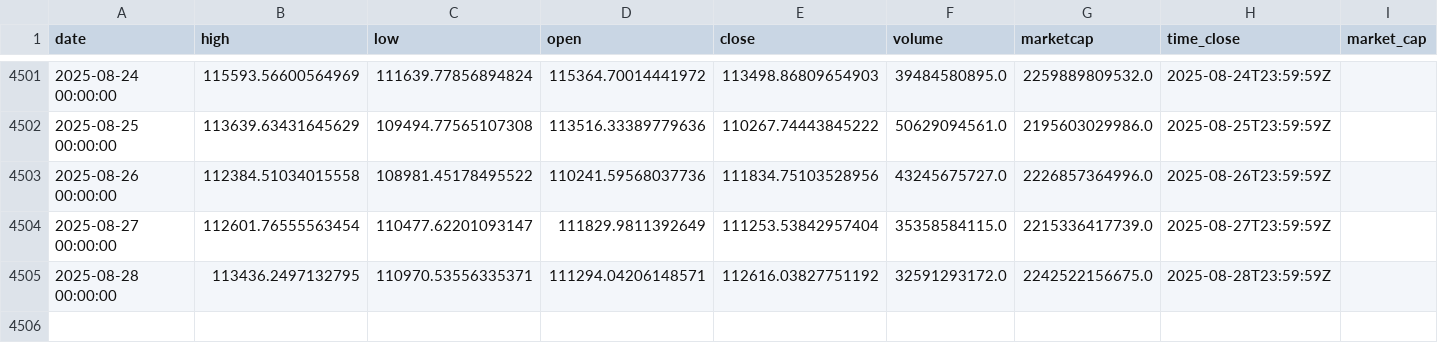
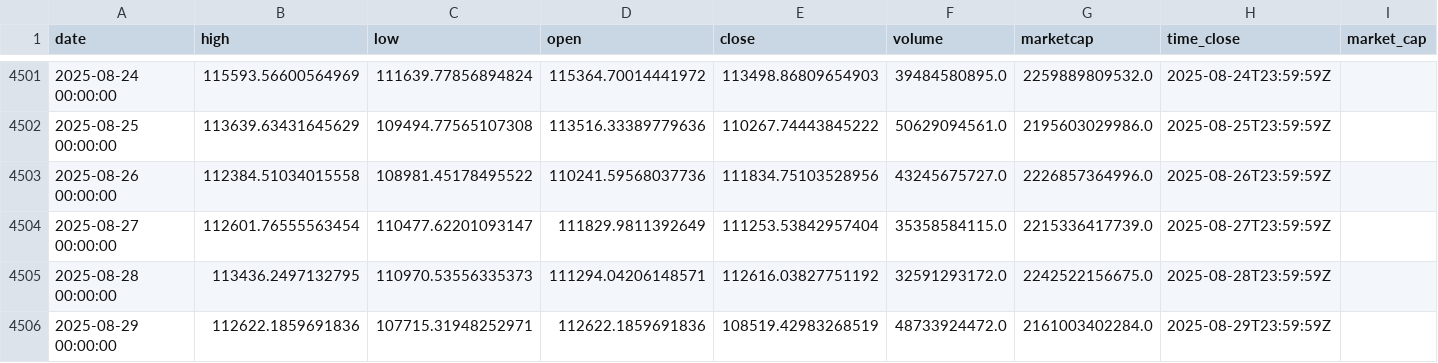
Before and after one commit to rey-dal/bitcoin, a CSV file: data/btc_historical_data.csv, drawn as a sheet; only a part is shown, gaps mark what is left out.

```diff
--- a/data/btc_historical_data.csv
+++ b/data/btc_historical_data.csv
@@ -4504,2 +4504,3 @@ date,high,low,open,close,volume,marketcap,time_close,market_cap
 2025-08-27 00:00:00,112601.76555563454,110477.62201093147,111829.9811392649,111253.53842957404,35358584115.0,2215336417739.0,2025-08-27T23:59:59Z,
-2025-08-28 00:00:00,113436.2497132795,110970.53556335371,111294.04206148571,112616.03827751192,32591293172.0,2242522156675.0,2025-08-28T23:59:59Z,
+2025-08-28 00:00:00,113436.2497132795,110970.53556335373,111294.04206148571,112616.03827751192,32591293172.0,2242522156675.0,2025-08-28T23:59:59Z,
+2025-08-29 00:00:00,112622.1859691836,107715.31948252971,112622.1859691836,108519.42983268519,48733924472.0,2161003402284.0,2025-08-29T23:59:59Z,
```
Also changed, not shown: data/combined_predictions.csv, data/preprocessed_data.csv, 6 other files.
